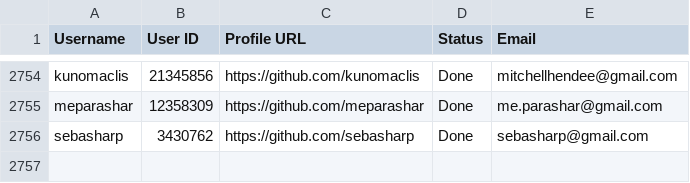
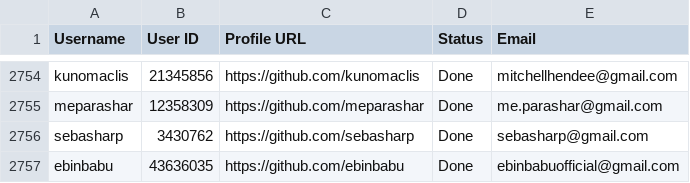
Before and after one commit to PhatDot1/stargeezersAI, a CSV file: output1.csv, drawn as a sheet; only a part is shown, gaps mark what is left out; the diff names each change by its address in the sheet, - before the commit and + after, or states it on an @@ line.

```diff
--- a/output1.csv
+++ b/output1.csv
+row 2757: ebinbabu | 43636035 | https://github.com/ebinbabu | Done | ebinbabuofficial@gmail.com
```
